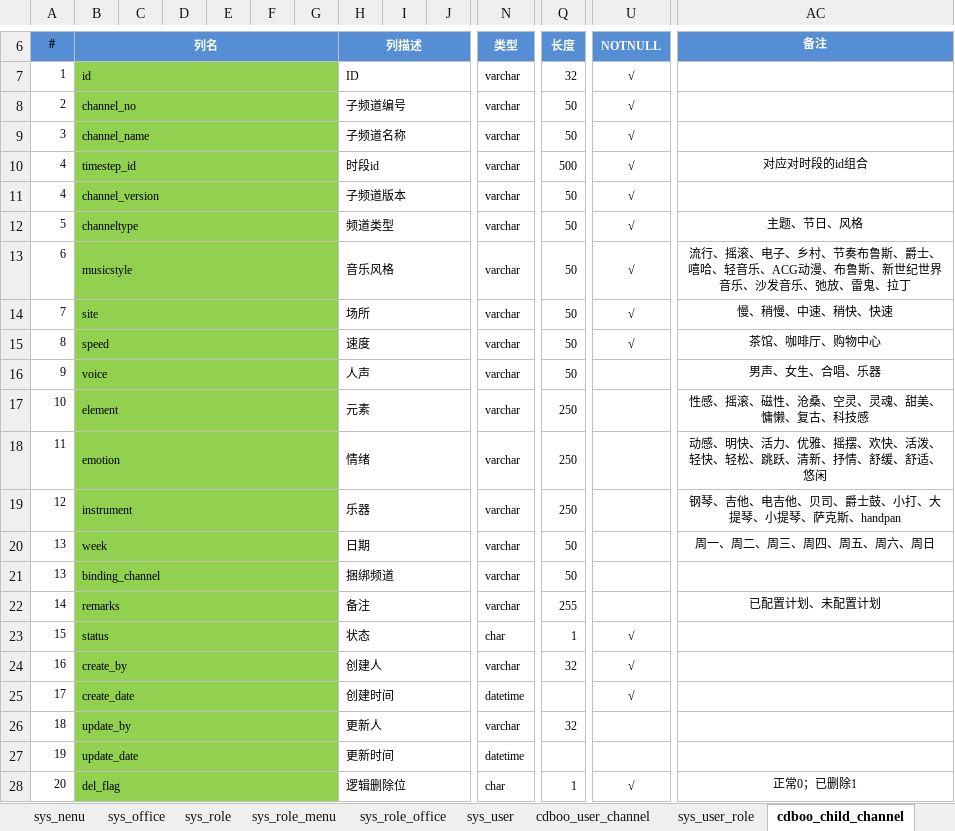
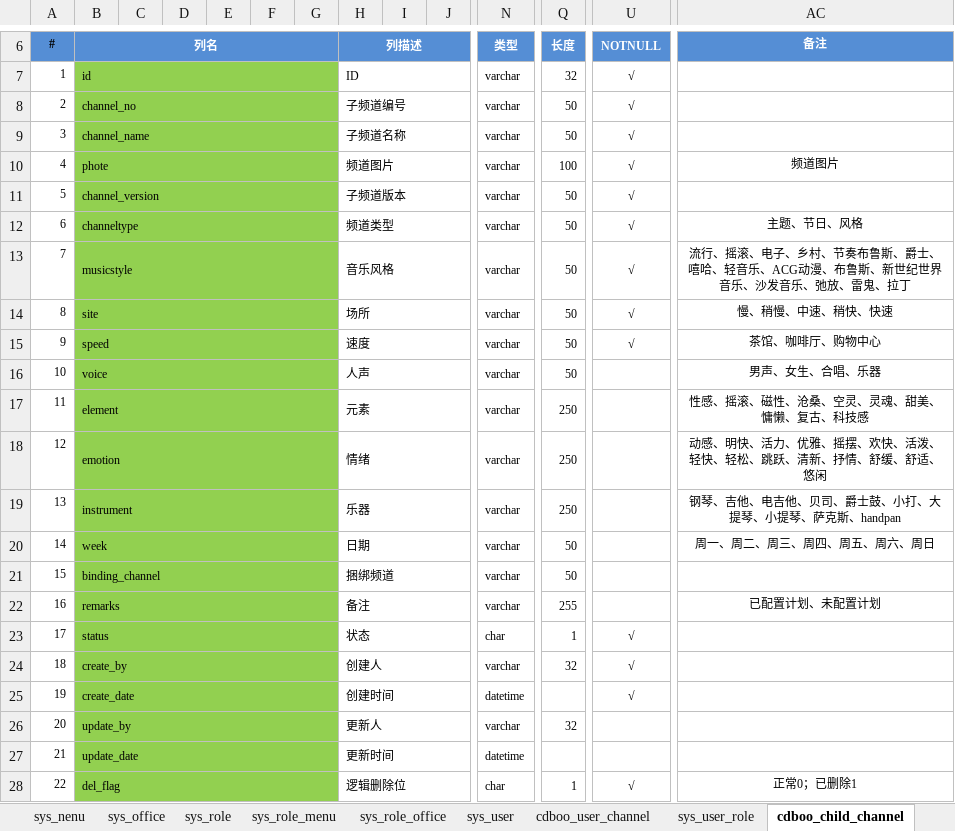
Before and after one commit to wangning82/CDBOO, an Excel workbook: doc/4、设计/数据库设计V1.xlsx, sheet cdboo_child_channel, drawn as a sheet; only a part is shown, gaps mark what is left out; values as stored, in another font and other column widths than the file's, no borders; removed rows and columns are numbered as before the commit, all else as after; rows hold the shown columns only; the diff names each change by its address in the sheet, - before the commit and + after, or states it on an @@ line.

```diff
--- a/doc/4、设计/数据库设计V1.xlsx (sheet cdboo_child_channel)
+++ b/doc/4、设计/数据库设计V1.xlsx (sheet cdboo_child_channel)
-row 10: 4 | timestep_id |  |  |  |  |  | 时段id |  |  | varchar | 500 | √ | 对应对时段的id组合
+row 10: 4 | phote |  |  |  |  |  | 频道图片 |  |  | varchar | 100 | √ | 频道图片
-A11 (#): 4
+A11 (#): 5
-A12 (#): 5
+A12 (#): 6
-A13 (#): 6
+A13 (#): 7
-A14 (#): 7
+A14 (#): 8
-A15 (#): 8
+A15 (#): 9
-A16 (#): 9
+A16 (#): 10
-A17 (#): 10
+A17 (#): 11
-A18 (#): 11
+A18 (#): 12
-A19 (#): 12
+A19 (#): 13
-A20 (#): 13
+A20 (#): 14
-A21 (#): 13
+A21 (#): 15
-A22 (#): 14
+A22 (#): 16
-A23 (#): 15
+A23 (#): 17
-A24 (#): 16
+A24 (#): 18
-A25 (#): 17
+A25 (#): 19
-A26 (#): 18
+A26 (#): 20
-A27 (#): 19
+A27 (#): 21
-A28 (#): 20
+A28 (#): 22
```
Also changed, not shown: sheet 数据表一览, sheet cdboo_user_channel, sheet cdboo_business_channel, sheet cdboo_music, sheet cdboo_group_channel, sheet cdboo_business, 3 more sheets, other sheet tabs, 1 other file.
